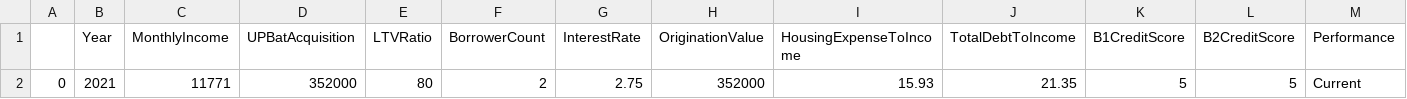
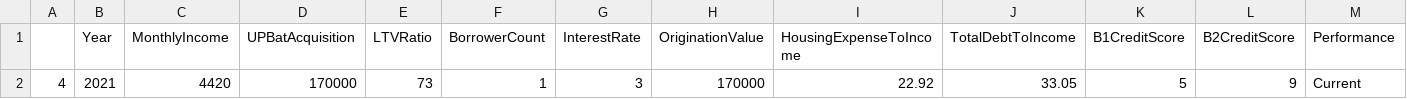
Before and after one commit to jjbrown23/Brightvine_model_files, a CSV file: TestPoint1.csv, drawn as a sheet; only a part is shown; removed rows and columns are numbered as before the commit, all else as after; rows hold the shown columns only; the diff names each change by its address in the sheet, - before the commit and + after, or states it on an @@ line.

Commit message:
changed a column

```diff
--- a/TestPoint1.csv
+++ b/TestPoint1.csv
-row 2: 0 | 2021 | 11771 | 352000 | 80 | 2 | 2.75 | 352000 | 15.93 | 21.35 | 5 | 5 | Current
+row 2: 4 | 2021 | 4420 | 170000 | 73 | 1 | 3 | 170000 | 22.92 | 33.05 | 5 | 9 | Current
```
Also changed, not shown: 1 other file.
